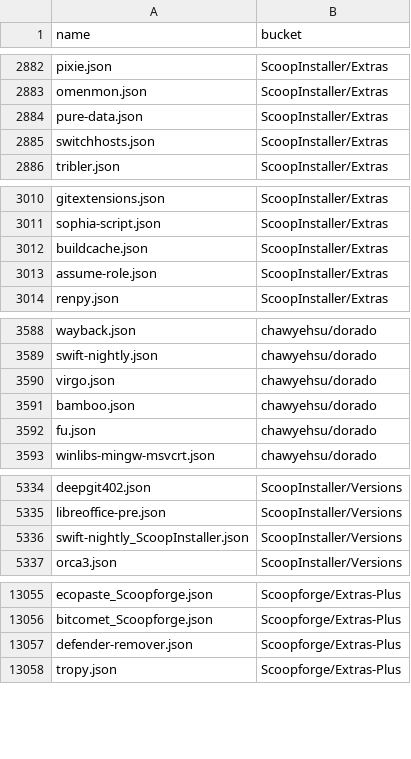
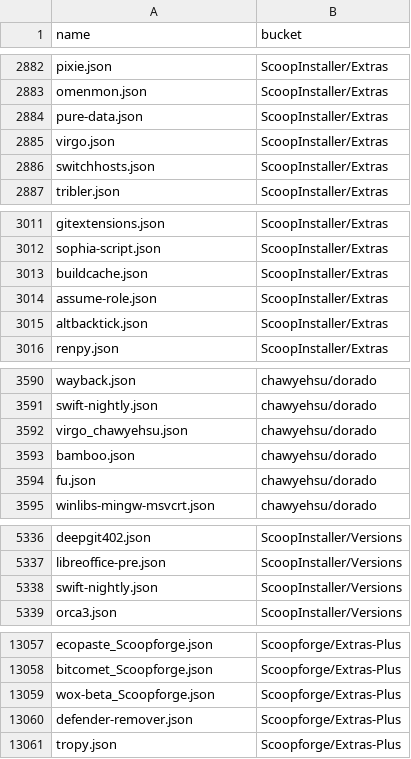
Before and after one commit to XiHanQWQ/scoop-apps, a CSV file: app-contributor-list.csv, drawn as a sheet; only a part is shown, gaps mark what is left out.

```diff
--- a/app-contributor-list.csv
+++ b/app-contributor-list.csv
@@ -2884,2 +2884,3 @@ omenmon.json,ScoopInstaller/Extras
 pure-data.json,ScoopInstaller/Extras
+virgo.json,ScoopInstaller/Extras
 switchhosts.json,ScoopInstaller/Extras
@@ -3013,2 +3014,3 @@ buildcache.json,ScoopInstaller/Extras
 assume-role.json,ScoopInstaller/Extras
+altbacktick.json,ScoopInstaller/Extras
 renpy.json,ScoopInstaller/Extras
@@ -3589,3 +3591,3 @@ wayback.json,chawyehsu/dorado
 swift-nightly.json,chawyehsu/dorado
-virgo.json,chawyehsu/dorado
+virgo_chawyehsu.json,chawyehsu/dorado
 bamboo.json,chawyehsu/dorado
@@ -5335,3 +5337,3 @@ deepgit402.json,ScoopInstaller/Versions
 libreoffice-pre.json,ScoopInstaller/Versions
-swift-nightly_ScoopInstaller.json,ScoopInstaller/Versions
+swift-nightly.json,ScoopInstaller/Versions
 orca3.json,ScoopInstaller/Versions
@@ -13056,2 +13058,3 @@ ecopaste_Scoopforge.json,Scoopforge/Extras-Plus
 bitcomet_Scoopforge.json,Scoopforge/Extras-Plus
+wox-beta_Scoopforge.json,Scoopforge/Extras-Plus
 defender-remover.json,Scoopforge/Extras-Plus
```
Also changed, not shown: 43 other files.
